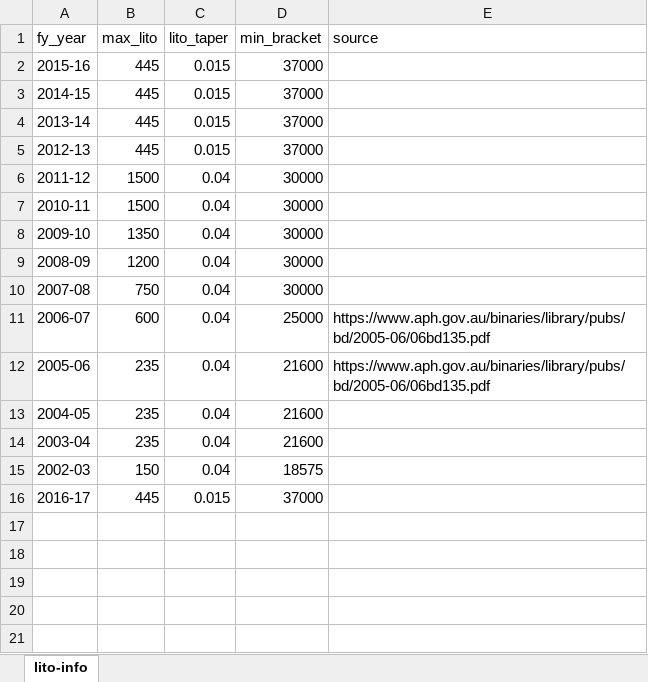
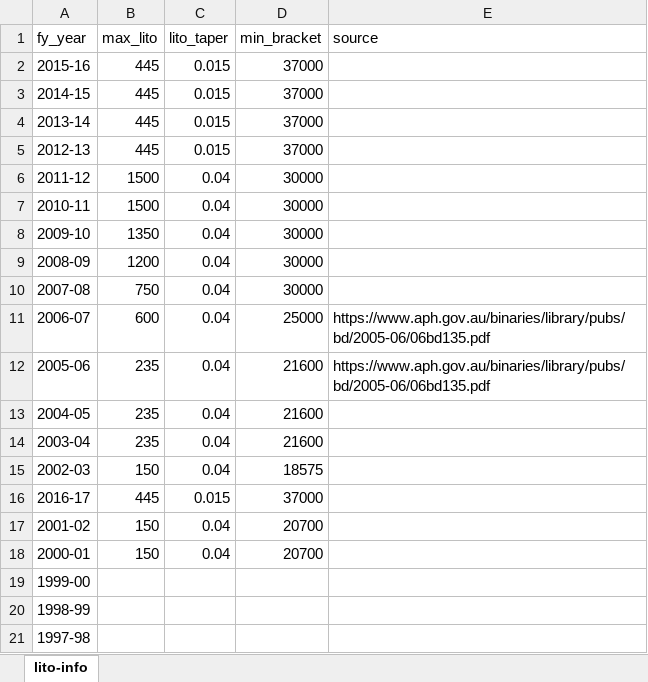
Before and after one commit to HughParsonage/grattan, an Excel workbook: data-raw/lito-info.xlsx, sheet lito-info, drawn as a sheet; values as stored, in another font and other column widths than the file's, no borders; the diff names each change by its address in the sheet, - before the commit and + after, or states it on an @@ line.

```diff
--- a/data-raw/lito-info.xlsx (sheet lito-info)
+++ b/data-raw/lito-info.xlsx (sheet lito-info)
+row 17: 2001-02 | 150 | 0.04 | 20700
+row 18: 2000-01 | 150 | 0.04 | 20700
+row 19: 1999-00
+row 20: 1998-99
+row 21: 1997-98
```
Also changed, not shown: data-raw/Taxstats2014Summary1Historical-rates-of-personal-income-tax.xlsx, data-raw/medicare-tables.xlsx, 12 other files.
